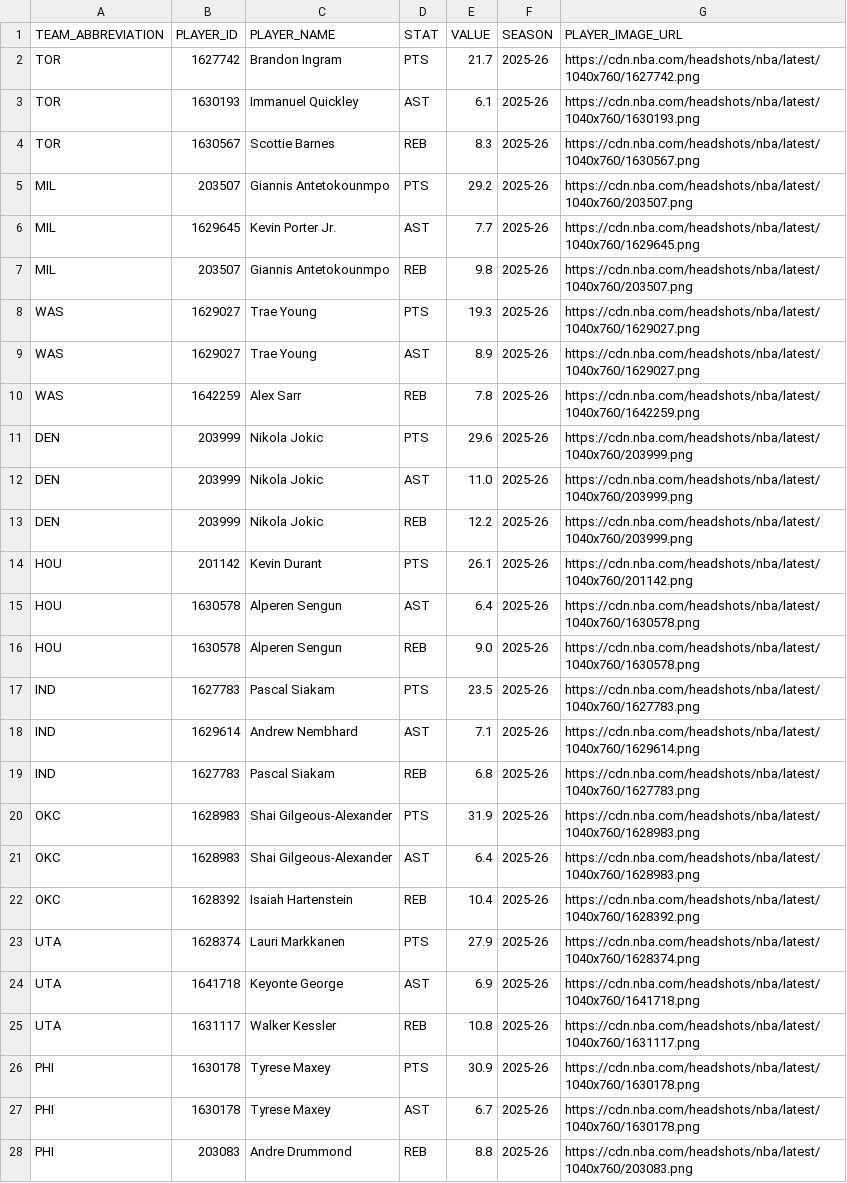
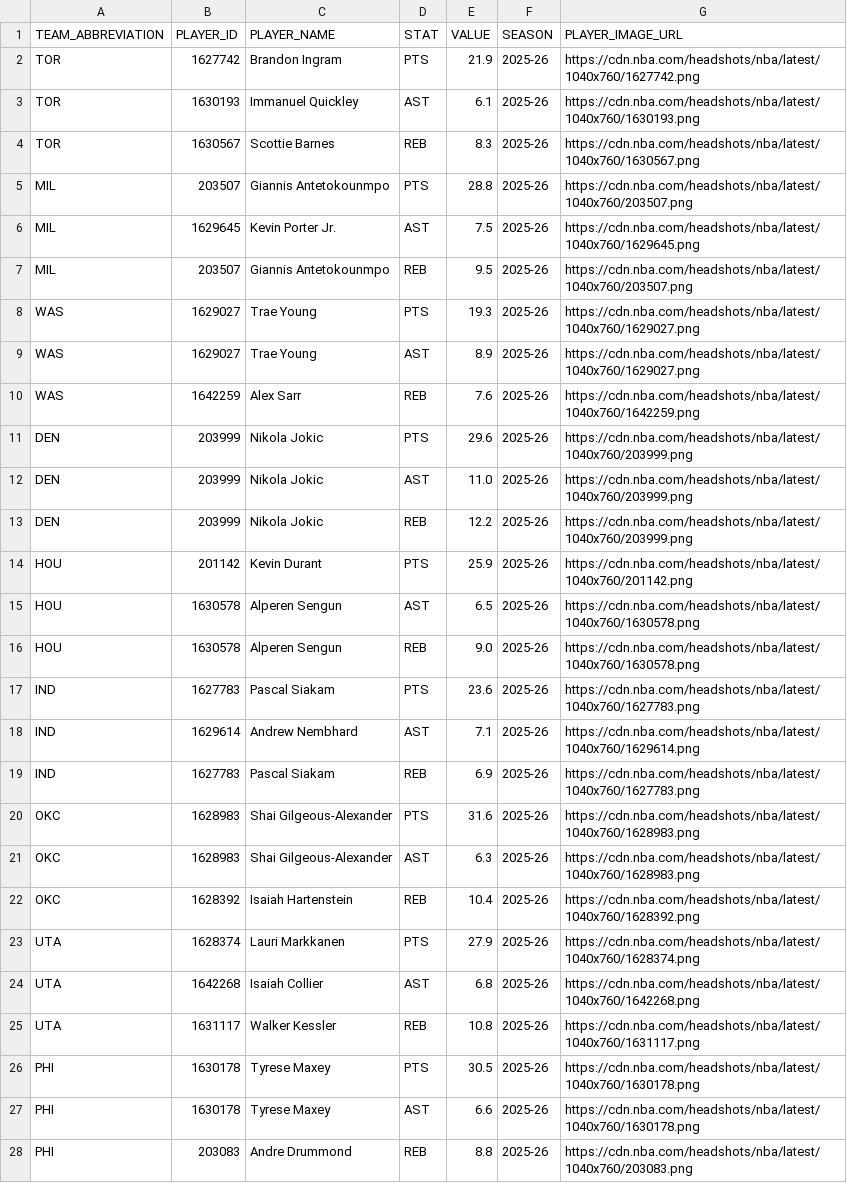
Before and after one commit to TechMax14/Sports-Analysis-Platform, a CSV file: backend/data/processed/nba_top_player_stats.csv, drawn as a sheet; only a part is shown; the diff covers the shown part only.

```diff
--- a/backend/data/processed/nba_top_player_stats.csv
+++ b/backend/data/processed/nba_top_player_stats.csv
@@ -1,11 +1,11 @@
 TEAM_ABBREVIATION,PLAYER_ID,PLAYER_NAME,STAT,VALUE,SEASON,PLAYER_IMAGE_URL
-TOR,1627742,Brandon Ingram,PTS,21.7,2025-26,https://cdn.nba.com/headshots/nba/latest/1040x760/1627742.png
+TOR,1627742,Brandon Ingram,PTS,21.9,2025-26,https://cdn.nba.com/headshots/nba/latest/1040x760/1627742.png
 TOR,1630193,Immanuel Quickley,AST,6.1,2025-26,https://cdn.nba.com/headshots/nba/latest/1040x760/1630193.png
 TOR,1630567,Scottie Barnes,REB,8.3,2025-26,https://cdn.nba.com/headshots/nba/latest/1040x760/1630567.png
-MIL,203507,Giannis Antetokounmpo,PTS,29.2,2025-26,https://cdn.nba.com/headshots/nba/latest/1040x760/203507.png
-MIL,1629645,Kevin Porter Jr.,AST,7.7,2025-26,https://cdn.nba.com/headshots/nba/latest/1040x760/1629645.png
-MIL,203507,Giannis Antetokounmpo,REB,9.8,2025-26,https://cdn.nba.com/headshots/nba/latest/1040x760/203507.png
+MIL,203507,Giannis Antetokounmpo,PTS,28.8,2025-26,https://cdn.nba.com/headshots/nba/latest/1040x760/203507.png
+MIL,1629645,Kevin Porter Jr.,AST,7.5,2025-26,https://cdn.nba.com/headshots/nba/latest/1040x760/1629645.png
+MIL,203507,Giannis Antetokounmpo,REB,9.5,2025-26,https://cdn.nba.com/headshots/nba/latest/1040x760/203507.png
 WAS,1629027,Trae Young,PTS,19.3,2025-26,https://cdn.nba.com/headshots/nba/latest/1040x760/1629027.png
 WAS,1629027,Trae Young,AST,8.9,2025-26,https://cdn.nba.com/headshots/nba/latest/1040x760/1629027.png
-WAS,1642259,Alex Sarr,REB,7.8,2025-26,https://cdn.nba.com/headshots/nba/latest/1040x760/1642259.png
+WAS,1642259,Alex Sarr,REB,7.6,2025-26,https://cdn.nba.com/headshots/nba/latest/1040x760/1642259.png
 DEN,203999,Nikola Jokic,PTS,29.6,2025-26,https://cdn.nba.com/headshots/nba/latest/1040x760/203999.png
@@ -13,16 +13,16 @@ DEN,203999,Nikola Jokic,AST,11.0,2025-26,https://cdn.nba.com/headshots/nba/lates
 DEN,203999,Nikola Jokic,REB,12.2,2025-26,https://cdn.nba.com/headshots/nba/latest/1040x760/203999.png
-HOU,201142,Kevin Durant,PTS,26.1,2025-26,https://cdn.nba.com/headshots/nba/latest/1040x760/201142.png
-HOU,1630578,Alperen Sengun,AST,6.4,2025-26,https://cdn.nba.com/headshots/nba/latest/1040x760/1630578.png
+HOU,201142,Kevin Durant,PTS,25.9,2025-26,https://cdn.nba.com/headshots/nba/latest/1040x760/201142.png
+HOU,1630578,Alperen Sengun,AST,6.5,2025-26,https://cdn.nba.com/headshots/nba/latest/1040x760/1630578.png
 HOU,1630578,Alperen Sengun,REB,9.0,2025-26,https://cdn.nba.com/headshots/nba/latest/1040x760/1630578.png
-IND,1627783,Pascal Siakam,PTS,23.5,2025-26,https://cdn.nba.com/headshots/nba/latest/1040x760/1627783.png
+IND,1627783,Pascal Siakam,PTS,23.6,2025-26,https://cdn.nba.com/headshots/nba/latest/1040x760/1627783.png
 IND,1629614,Andrew Nembhard,AST,7.1,2025-26,https://cdn.nba.com/headshots/nba/latest/1040x760/1629614.png
-IND,1627783,Pascal Siakam,REB,6.8,2025-26,https://cdn.nba.com/headshots/nba/latest/1040x760/1627783.png
-OKC,1628983,Shai Gilgeous-Alexander,PTS,31.9,2025-26,https://cdn.nba.com/headshots/nba/latest/1040x760/1628983.png
-OKC,1628983,Shai Gilgeous-Alexander,AST,6.4,2025-26,https://cdn.nba.com/headshots/nba/latest/1040x760/1628983.png
+IND,1627783,Pascal Siakam,REB,6.9,2025-26,https://cdn.nba.com/headshots/nba/latest/1040x760/1627783.png
+OKC,1628983,Shai Gilgeous-Alexander,PTS,31.6,2025-26,https://cdn.nba.com/headshots/nba/latest/1040x760/1628983.png
+OKC,1628983,Shai Gilgeous-Alexander,AST,6.3,2025-26,https://cdn.nba.com/headshots/nba/latest/1040x760/1628983.png
 OKC,1628392,Isaiah Hartenstein,REB,10.4,2025-26,https://cdn.nba.com/headshots/nba/latest/1040x760/1628392.png
 UTA,1628374,Lauri Markkanen,PTS,27.9,2025-26,https://cdn.nba.com/headshots/nba/latest/1040x760/1628374.png
-UTA,1641718,Keyonte George,AST,6.9,2025-26,https://cdn.nba.com/headshots/nba/latest/1040x760/1641718.png
+UTA,1642268,Isaiah Collier,AST,6.8,2025-26,https://cdn.nba.com/headshots/nba/latest/1040x760/1642268.png
 UTA,1631117,Walker Kessler,REB,10.8,2025-26,https://cdn.nba.com/headshots/nba/latest/1040x760/1631117.png
-PHI,1630178,Tyrese Maxey,PTS,30.9,2025-26,https://cdn.nba.com/headshots/nba/latest/1040x760/1630178.png
-PHI,1630178,Tyrese Maxey,AST,6.7,2025-26,https://cdn.nba.com/headshots/nba/latest/1040x760/1630178.png
+PHI,1630178,Tyrese Maxey,PTS,30.5,2025-26,https://cdn.nba.com/headshots/nba/latest/1040x760/1630178.png
+PHI,1630178,Tyrese Maxey,AST,6.6,2025-26,https://cdn.nba.com/headshots/nba/latest/1040x760/1630178.png
 PHI,203083,Andre Drummond,REB,8.8,2025-26,https://cdn.nba.com/headshots/nba/latest/1040x760/203083.png
```
Also changed, not shown: 47 edited cells elsewhere in this file, backend/data/processed/nba_games.csv, backend/data/processed/nba_roster_master.csv, 8 other files.
